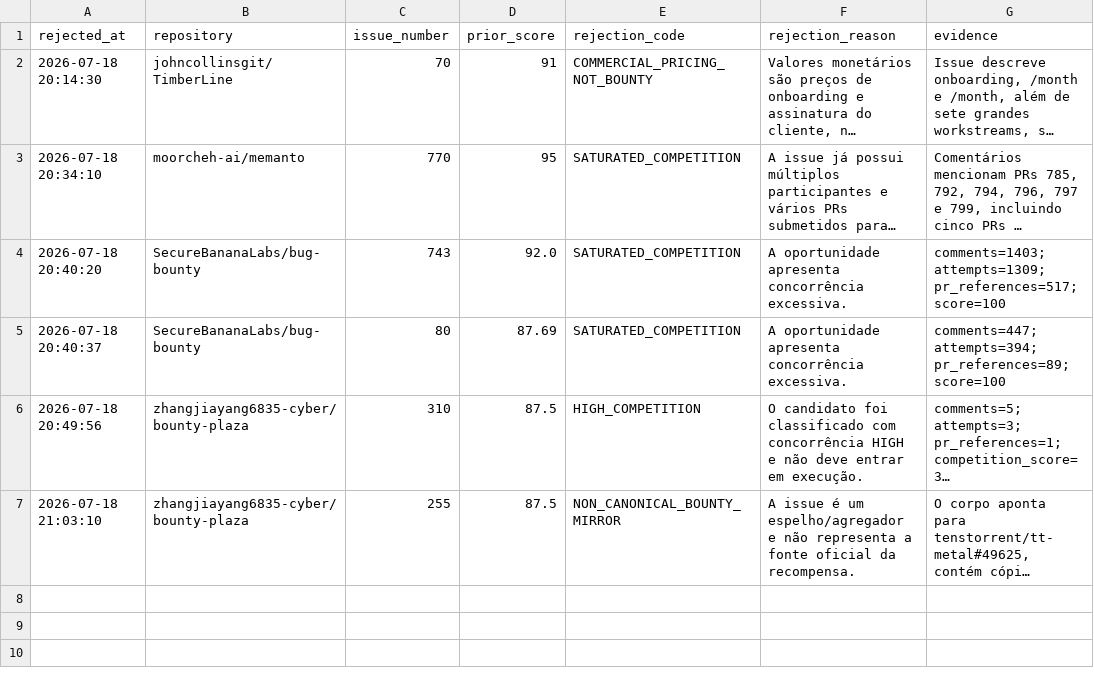
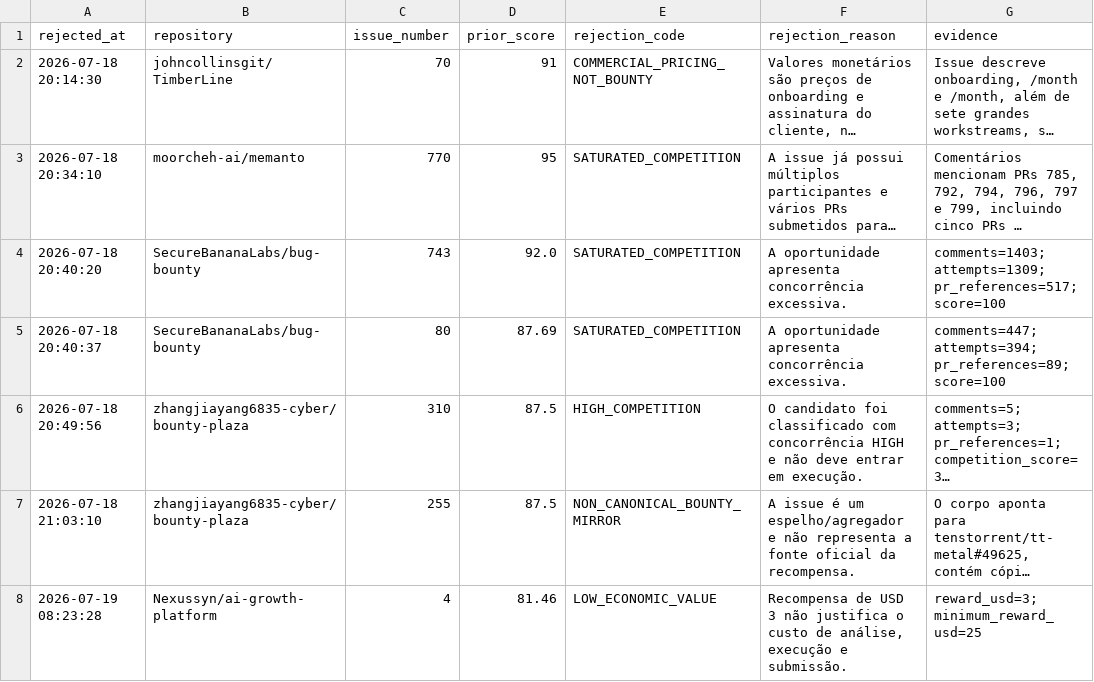
Before and after one commit to ainetwork-global/AI-Network-Lab-Brain, a CSV file: 01_GLOBAL_REVENUE_BRAIN/06_REJECTIONS/payment_false_positives.csv, drawn as a sheet; long unchanged cells end in …; the diff names each change by its address in the sheet, - before the commit and + after, or states it on an @@ line.

Commit message:
Brain: enforce minimum economic value before execution

```diff
--- a/01_GLOBAL_REVENUE_BRAIN/06_REJECTIONS/payment_false_positives.csv
+++ b/01_GLOBAL_REVENUE_BRAIN/06_REJECTIONS/payment_false_positives.csv
+row 8: 2026-07-19 08:23:28 | Nexussyn/ai-growth-platform | 4 | 81.46 | LOW_ECONOMIC_VALUE | Recompensa de USD 3 não justifica o custo de análise, execução e submissão. | reward_usd=3; minimum_reward_usd=25
```
Also changed, not shown: 6 other files.
